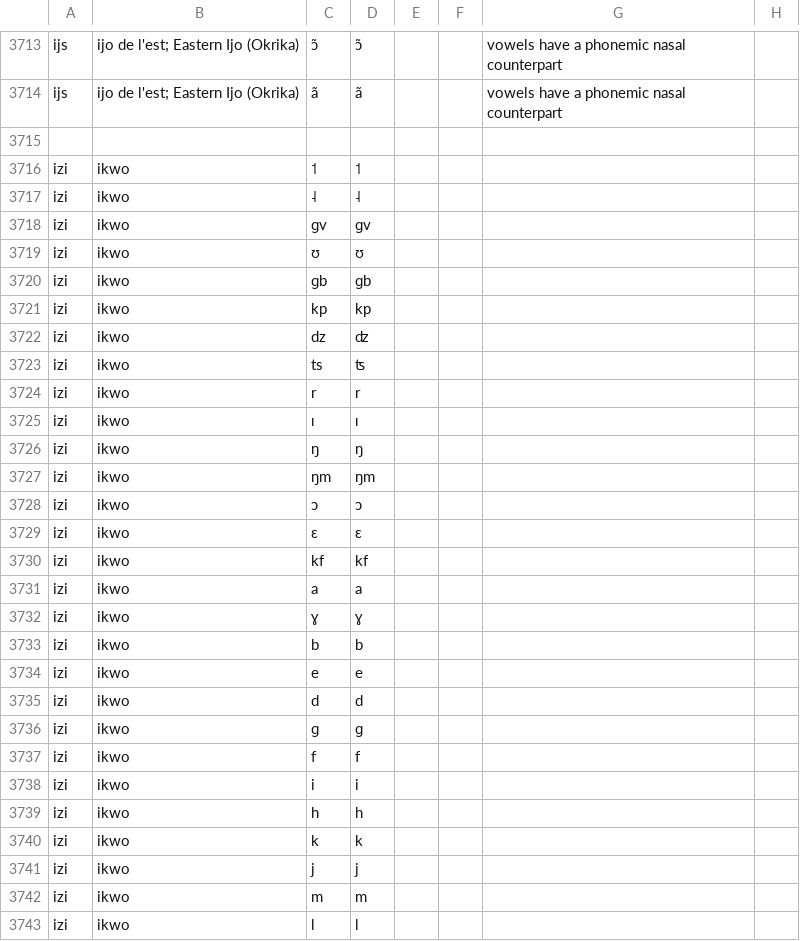
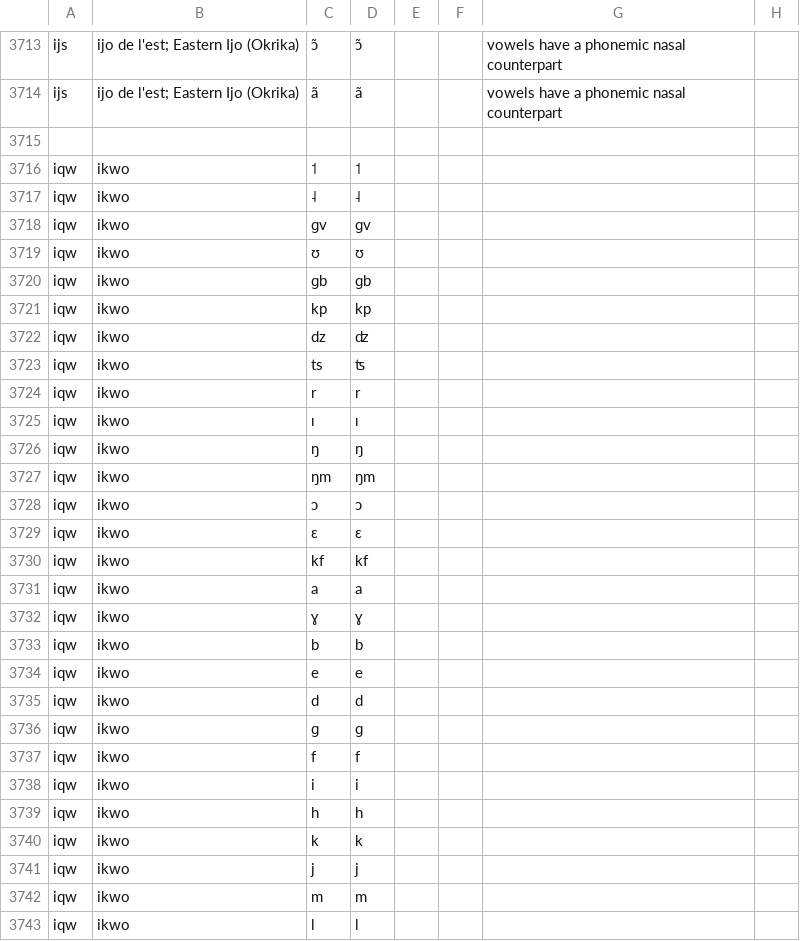
Before and after one commit to phoible/dev, a TSV file: data/AA/AA_inventories.tsv, drawn as a sheet; only a part is shown, gaps mark what is left out; the diff covers the shown part only.

Commit message:
fix: correct ISO codes for languages formerly classed as izi

```diff
--- a/data/AA/AA_inventories.tsv
+++ b/data/AA/AA_inventories.tsv
@@ -3715,29 +3715,29 @@ ijs	ijo de l'est; Eastern Ijo (Okrika)	ã	ã			vowels have a phonemic nasal co
 							
-izi	ikwo	˦	˦				
-izi	ikwo	˨	˨				
-izi	ikwo	ɡv	ɡv				
-izi	ikwo	ʊ	ʊ				
-izi	ikwo	ɡb	ɡb				
-izi	ikwo	kp	kp				
-izi	ikwo	dz	ʣ				
-izi	ikwo	ts	ʦ				
-izi	ikwo	r	r				
-izi	ikwo	ɪ	ɪ				
-izi	ikwo	ŋ	ŋ				
-izi	ikwo	ŋm	ŋm				
-izi	ikwo	ɔ	ɔ				
-izi	ikwo	ɛ	ɛ				
-izi	ikwo	kf	kf				
-izi	ikwo	a	a				
-izi	ikwo	ɣ	ɣ				
-izi	ikwo	b	b				
-izi	ikwo	e	e				
-izi	ikwo	d	d				
-izi	ikwo	ɡ	ɡ				
-izi	ikwo	f	f				
-izi	ikwo	i	i				
-izi	ikwo	h	h				
-izi	ikwo	k	k				
-izi	ikwo	j	j				
-izi	ikwo	m	m				
-izi	ikwo	l	l				
+iqw	ikwo	˦	˦				
+iqw	ikwo	˨	˨				
+iqw	ikwo	ɡv	ɡv				
+iqw	ikwo	ʊ	ʊ				
+iqw	ikwo	ɡb	ɡb				
+iqw	ikwo	kp	kp				
+iqw	ikwo	dz	ʣ				
+iqw	ikwo	ts	ʦ				
+iqw	ikwo	r	r				
+iqw	ikwo	ɪ	ɪ				
+iqw	ikwo	ŋ	ŋ				
+iqw	ikwo	ŋm	ŋm				
+iqw	ikwo	ɔ	ɔ				
+iqw	ikwo	ɛ	ɛ				
+iqw	ikwo	kf	kf				
+iqw	ikwo	a	a				
+iqw	ikwo	ɣ	ɣ				
+iqw	ikwo	b	b				
+iqw	ikwo	e	e				
+iqw	ikwo	d	d				
+iqw	ikwo	ɡ	ɡ				
+iqw	ikwo	f	f				
+iqw	ikwo	i	i				
+iqw	ikwo	h	h				
+iqw	ikwo	k	k				
+iqw	ikwo	j	j				
+iqw	ikwo	m	m				
+iqw	ikwo	l	l				
```
Also changed, not shown: 120 edited cells elsewhere in this file.
